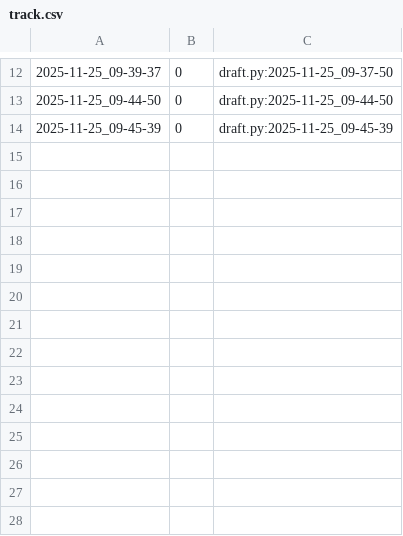
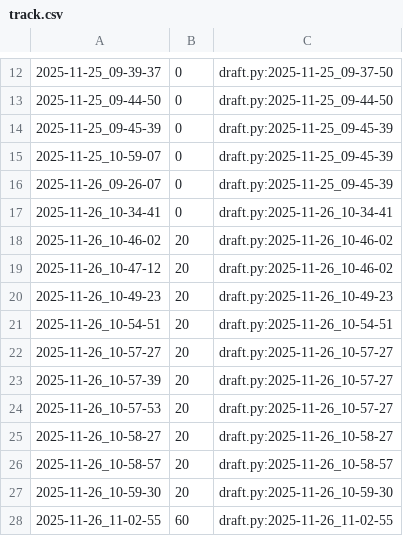
Before and after one commit to qxcode-course/poo-rc-bloco-d-yanomaduarte, a CSV file: tasks/.tko/track/poo@contato/track.csv, drawn as a sheet; only a part is shown, gaps mark what is left out.

```diff
--- a/tasks/.tko/track/poo@contato/track.csv
+++ b/tasks/.tko/track/poo@contato/track.csv
@@ -14 +14,15 @@
 2025-11-25_09-45-39,0,draft.py:2025-11-25_09-45-39
+2025-11-25_10-59-07,0,draft.py:2025-11-25_09-45-39
+2025-11-26_09-26-07,0,draft.py:2025-11-25_09-45-39
+2025-11-26_10-34-41,0,draft.py:2025-11-26_10-34-41
+2025-11-26_10-46-02,20,draft.py:2025-11-26_10-46-02
+2025-11-26_10-47-12,20,draft.py:2025-11-26_10-46-02
+2025-11-26_10-49-23,20,draft.py:2025-11-26_10-49-23
+2025-11-26_10-54-51,20,draft.py:2025-11-26_10-54-51
+2025-11-26_10-57-27,20,draft.py:2025-11-26_10-57-27
+2025-11-26_10-57-39,20,draft.py:2025-11-26_10-57-27
+2025-11-26_10-57-53,20,draft.py:2025-11-26_10-57-27
+2025-11-26_10-58-27,20,draft.py:2025-11-26_10-58-27
+2025-11-26_10-58-57,20,draft.py:2025-11-26_10-58-57
+2025-11-26_10-59-30,20,draft.py:2025-11-26_10-59-30
+2025-11-26_11-02-55,60,draft.py:2025-11-26_11-02-55
```
Also changed, not shown: 6 other files.
